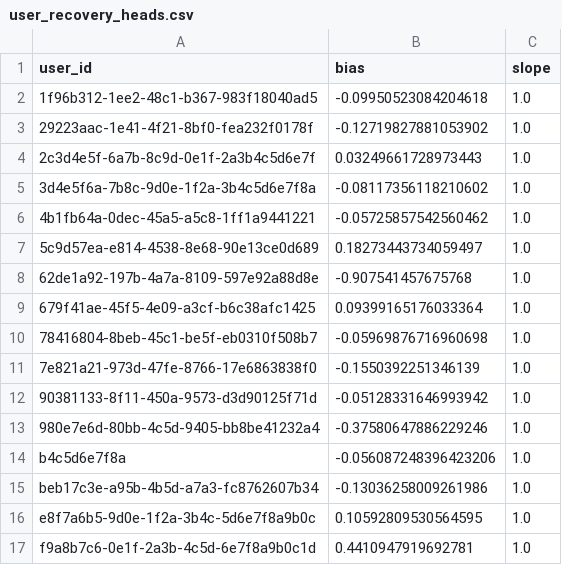
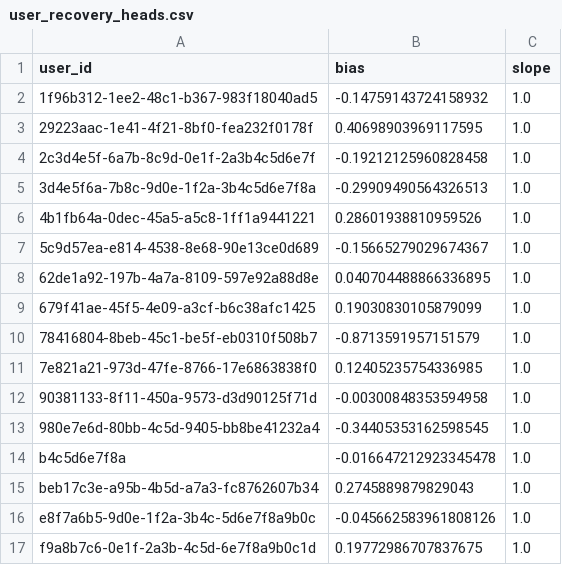
Before and after one commit to humzah-malik/RecoverTrack, a CSV file: backend/user_recovery_heads.csv, drawn as a sheet.

```diff
--- a/backend/user_recovery_heads.csv
+++ b/backend/user_recovery_heads.csv
@@ -1,17 +1,17 @@
 user_id,bias,slope
-1f96b312-1ee2-48c1-b367-983f18040ad5,-0.09950523084204618,1.0
-29223aac-1e41-4f21-8bf0-fea232f0178f,-0.12719827881053902,1.0
-2c3d4e5f-6a7b-8c9d-0e1f-2a3b4c5d6e7f,0.03249661728973443,1.0
-3d4e5f6a-7b8c-9d0e-1f2a-3b4c5d6e7f8a,-0.08117356118210602,1.0
-4b1fb64a-0dec-45a5-a5c8-1ff1a9441221,-0.05725857542560462,1.0
-5c9d57ea-e814-4538-8e68-90e13ce0d689,0.18273443734059497,1.0
-62de1a92-197b-4a7a-8109-597e92a88d8e,-0.907541457675768,1.0
-679f41ae-45f5-4e09-a3cf-b6c38afc1425,0.09399165176033364,1.0
-78416804-8beb-45c1-be5f-eb0310f508b7,-0.05969876716960698,1.0
-7e821a21-973d-47fe-8766-17e6863838f0,-0.1550392251346139,1.0
-90381133-8f11-450a-9573-d3d90125f71d,-0.05128331646993942,1.0
-980e7e6d-80bb-4c5d-9405-bb8be41232a4,-0.37580647886229246,1.0
-b4c5d6e7f8a,-0.056087248396423206,1.0
-beb17c3e-a95b-4b5d-a7a3-fc8762607b34,-0.13036258009261986,1.0
-e8f7a6b5-9d0e-1f2a-3b4c-5d6e7f8a9b0c,0.10592809530564595,1.0
-f9a8b7c6-0e1f-2a3b-4c5d-6e7f8a9b0c1d,0.4410947919692781,1.0
+1f96b312-1ee2-48c1-b367-983f18040ad5,-0.14759143724158932,1.0
+29223aac-1e41-4f21-8bf0-fea232f0178f,0.40698903969117595,1.0
+2c3d4e5f-6a7b-8c9d-0e1f-2a3b4c5d6e7f,-0.19212125960828458,1.0
+3d4e5f6a-7b8c-9d0e-1f2a-3b4c5d6e7f8a,-0.29909490564326513,1.0
+4b1fb64a-0dec-45a5-a5c8-1ff1a9441221,0.28601938810959526,1.0
+5c9d57ea-e814-4538-8e68-90e13ce0d689,-0.15665279029674367,1.0
+62de1a92-197b-4a7a-8109-597e92a88d8e,0.040704488866336895,1.0
+679f41ae-45f5-4e09-a3cf-b6c38afc1425,0.19030830105879099,1.0
+78416804-8beb-45c1-be5f-eb0310f508b7,-0.8713591957151579,1.0
+7e821a21-973d-47fe-8766-17e6863838f0,0.12405235754336985,1.0
+90381133-8f11-450a-9573-d3d90125f71d,-0.00300848353594958,1.0
+980e7e6d-80bb-4c5d-9405-bb8be41232a4,-0.34405353162598545,1.0
+b4c5d6e7f8a,-0.016647212923345478,1.0
+beb17c3e-a95b-4b5d-a7a3-fc8762607b34,0.2745889879829043,1.0
+e8f7a6b5-9d0e-1f2a-3b4c-5d6e7f8a9b0c,-0.045662583961808126,1.0
+f9a8b7c6-0e1f-2a3b-4c5d-6e7f8a9b0c1d,0.19772986707837675,1.0
```
Also changed, not shown: backend/recovery_dataset.csv, 8 other files.
